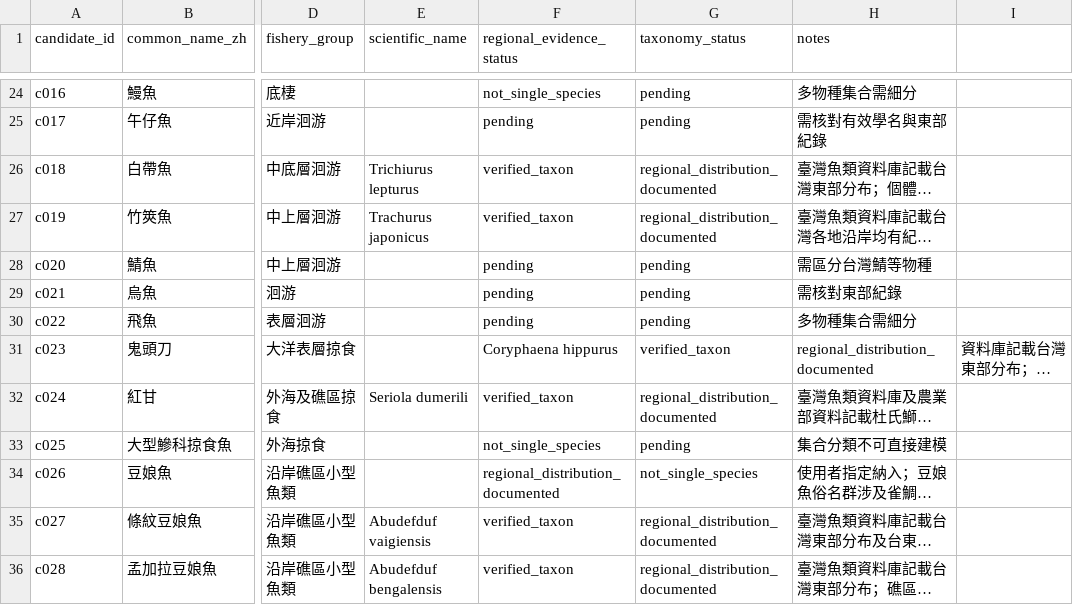
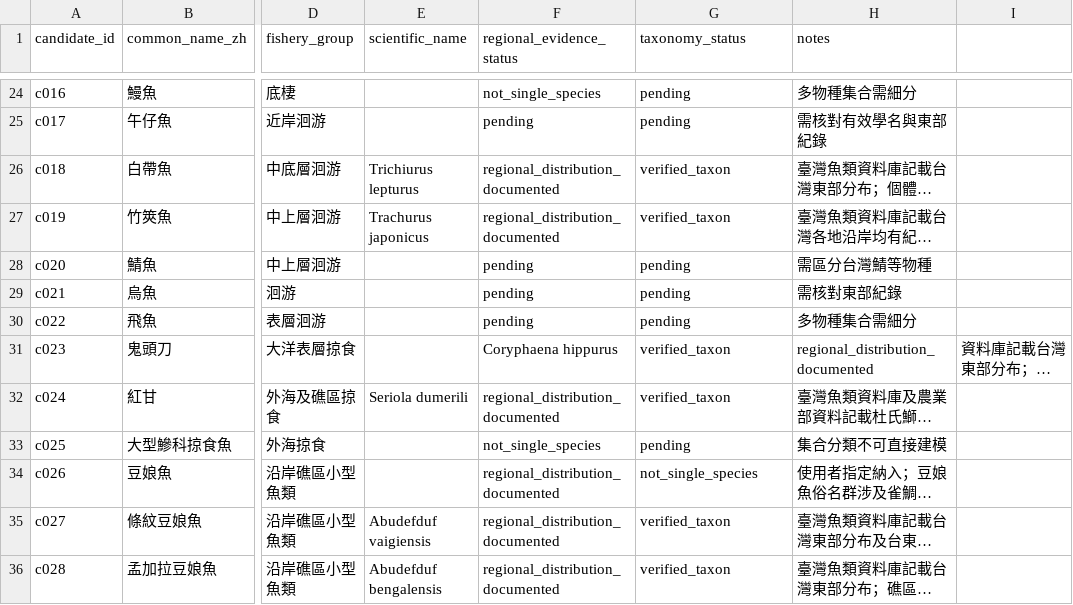
Before and after one commit to fb326549-lang/fishing-intelligence, a CSV file: P1/species/species_candidate_register.csv, drawn as a sheet; only a part is shown, gaps mark what is left out; long unchanged cells end in …; the diff covers the shown part only; the diff names each change by its address in the sheet, - before the commit and + after, or states it on an @@ line.

Commit message:
Correct swapped taxonomy and regional evidence status fields

```diff
--- a/P1/species/species_candidate_register.csv
+++ b/P1/species/species_candidate_register.csv
-F26:F27 (regional_evidence_status): verified_taxon
+F26:F27 (regional_evidence_status): regional_distribution_documented
-G26:G27 (taxonomy_status): regional_distribution_documented
+G26:G27 (taxonomy_status): verified_taxon
-F32 (regional_evidence_status): verified_taxon
+F32 (regional_evidence_status): regional_distribution_documented
-G32 (taxonomy_status): regional_distribution_documented
+G32 (taxonomy_status): verified_taxon
-F35:F36 (regional_evidence_status): verified_taxon
+F35:F36 (regional_evidence_status): regional_distribution_documented
-G35:G36 (taxonomy_status): regional_distribution_documented
+G35:G36 (taxonomy_status): verified_taxon
```
Also changed, not shown: 26 edited cells elsewhere in this file.
